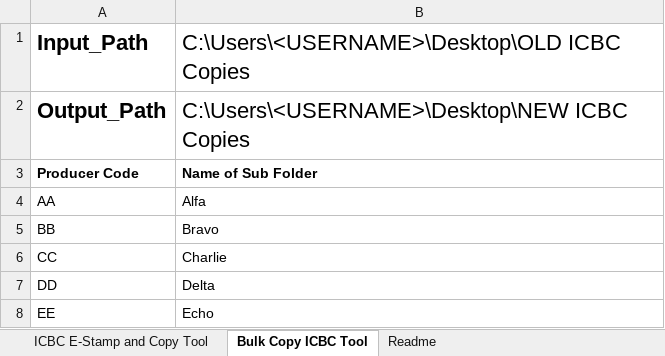
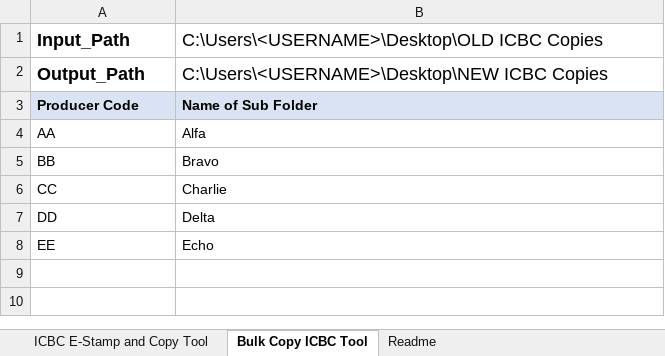
Before and after one commit to WebDevBernard/ICBC_E-Stamp_Tool, an Excel workbook: py/assets/config.xlsx, sheet Bulk Copy ICBC Tool, drawn as a sheet; values as stored, in another font and other column widths than the file's, no borders; the diff names each change by its address in the sheet, - before the commit and + after, or states it on an @@ line.

```diff
--- a/py/assets/config.xlsx (sheet Bulk Copy ICBC Tool)
+++ b/py/assets/config.xlsx (sheet Bulk Copy ICBC Tool)
@@ A1:B2 text size: smaller @@
-A3:B3 fill: none
+A3:B3 fill: #DAE3F3
```
Also changed, not shown: sheet ICBC E-Stamp and Copy Tool, sheet Readme, 1 other file.
